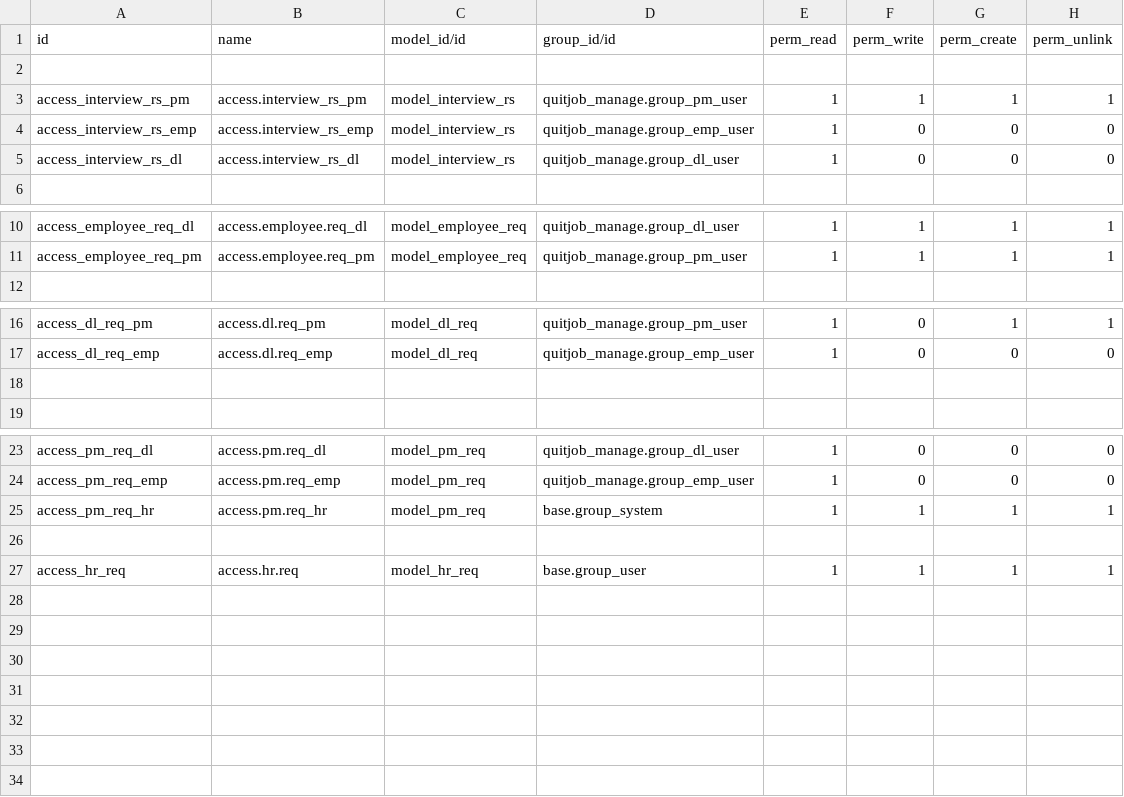
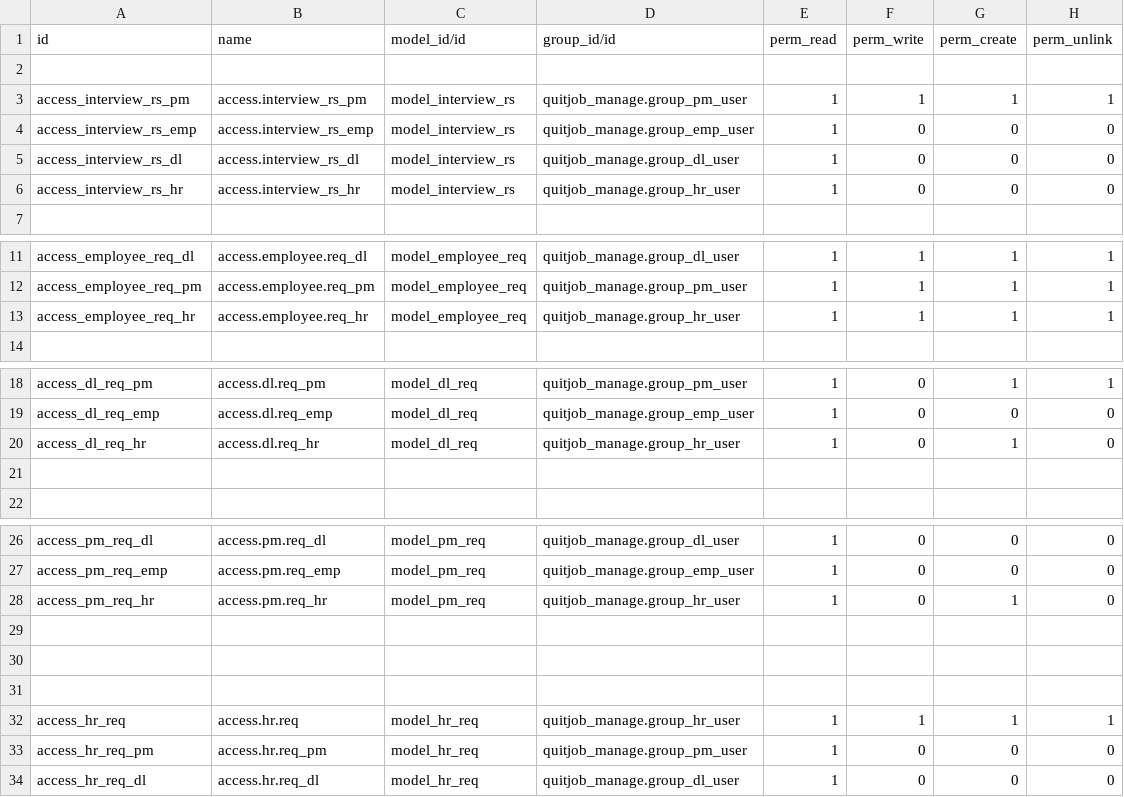
Before and after one commit to RhaegarPrin/quitjob, a CSV file: security/ir.model.access.csv, drawn as a sheet; only a part is shown, gaps mark what is left out.

```diff
--- a/security/ir.model.access.csv
+++ b/security/ir.model.access.csv
@@ -5,2 +5,3 @@ access_interview_rs_emp,access.interview_rs_emp,model_interview_rs,quitjob_manag
 access_interview_rs_dl,access.interview_rs_dl,model_interview_rs,quitjob_manage.group_dl_user,1,0,0,0
+access_interview_rs_hr,access.interview_rs_hr,model_interview_rs,quitjob_manage.group_hr_user,1,0,0,0
 
@@ -11,2 +12,3 @@ access_employee_req_dl,access.employee.req_dl,model_employee_req,quitjob_manage.
 access_employee_req_pm,access.employee.req_pm,model_employee_req,quitjob_manage.group_pm_user,1,1,1,1
+access_employee_req_hr,access.employee.req_hr,model_employee_req,quitjob_manage.group_hr_user,1,1,1,1
 
@@ -17,2 +19,3 @@ access_dl_req_pm,access.dl.req_pm,model_dl_req,quitjob_manage.group_pm_user,1,0,
 access_dl_req_emp,access.dl.req_emp,model_dl_req,quitjob_manage.group_emp_user,1,0,0,0
+access_dl_req_hr,access.dl.req_hr,model_dl_req,quitjob_manage.group_hr_user,1,0,1,0
 
@@ -24,4 +27,8 @@ access_pm_req_dl,access.pm.req_dl,model_pm_req,quitjob_manage.group_dl_user,1,0,
 access_pm_req_emp,access.pm.req_emp,model_pm_req,quitjob_manage.group_emp_user,1,0,0,0
-access_pm_req_hr,access.pm.req_hr,model_pm_req,base.group_system,1,1,1,1
+access_pm_req_hr,access.pm.req_hr,model_pm_req,quitjob_manage.group_hr_user,1,0,1,0
 
-access_hr_req,access.hr.req,model_hr_req,base.group_user,1,1,1,1
+
+
+access_hr_req,access.hr.req,model_hr_req,quitjob_manage.group_hr_user,1,1,1,1
+access_hr_req_pm,access.hr.req_pm,model_hr_req,quitjob_manage.group_pm_user,1,0,0,0
+access_hr_req_dl,access.hr.req_dl,model_hr_req,quitjob_manage.group_dl_user,1,0,0,0
```
Also changed, not shown: 4 other files.
